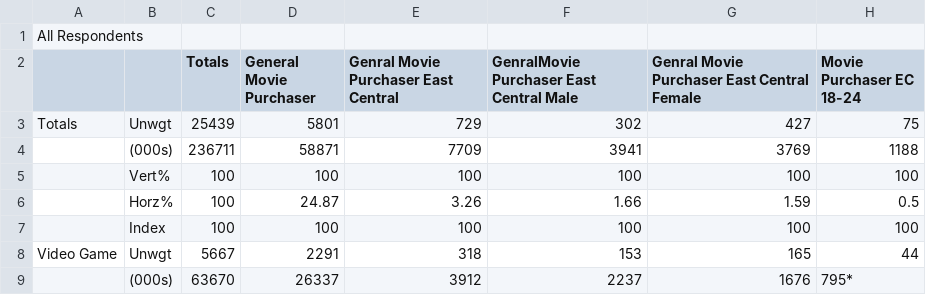
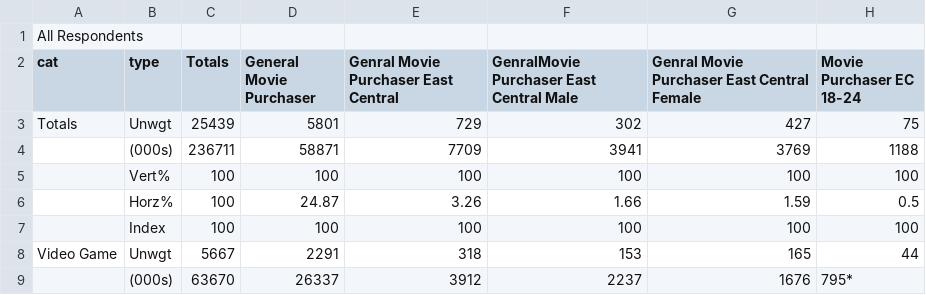
Before and after one commit to david880110/Media-Behavior-Trends-Analytics, a CSV file: raw_data/East Central Data/Movie Purchaser Behavior EC 2015.csv, drawn as a sheet; only a part is shown; the diff names each change by its address in the sheet, - before the commit and + after, or states it on an @@ line.

```diff
--- a/raw_data/East Central Data/Movie Purchaser Behavior EC 2015.csv
+++ b/raw_data/East Central Data/Movie Purchaser Behavior EC 2015.csv
-A2: (empty)
+A2: cat
-B2: (empty)
+B2: type
```
Also changed, not shown: raw_data/East Central Data/Movie Purchaser Behavior EC 2016.csv, 4 other files.
